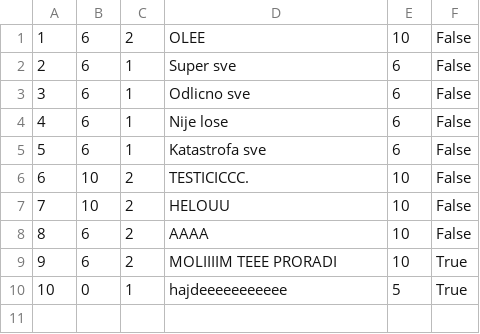
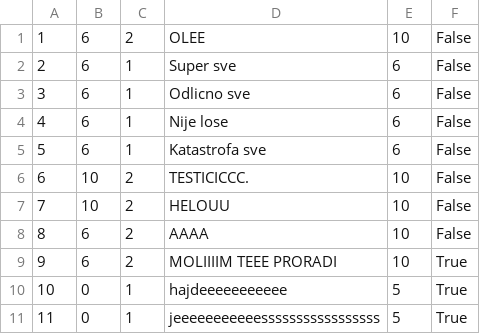
Before and after one commit to marija-djurdjevic/Booking, a CSV file: Resources/Data/forumcomments.csv, drawn as a sheet; the diff names each change by its address in the sheet, - before the commit and + after, or states it on an @@ line.

```diff
--- a/Resources/Data/forumcomments.csv
+++ b/Resources/Data/forumcomments.csv
+row 11: 11 | 0 | 1 | jeeeeeeeeeeesssssssssssssssss | 5 | True
```
Also changed, not shown: 2 other files.
